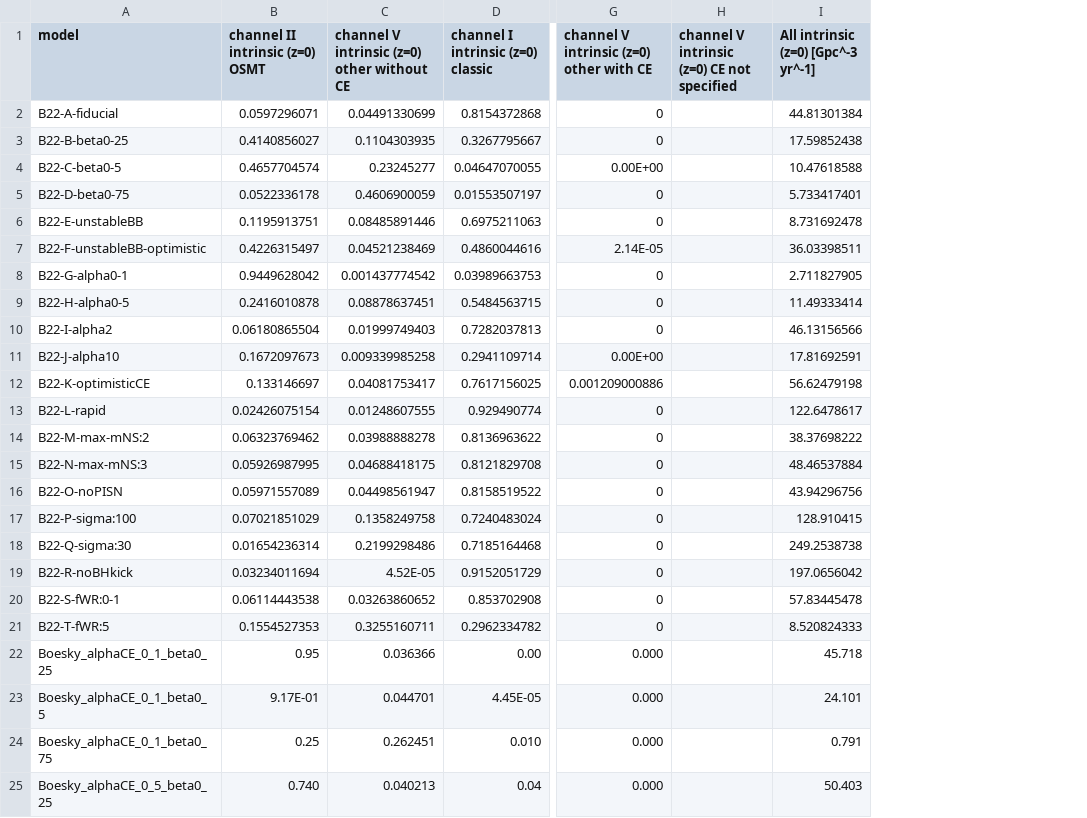
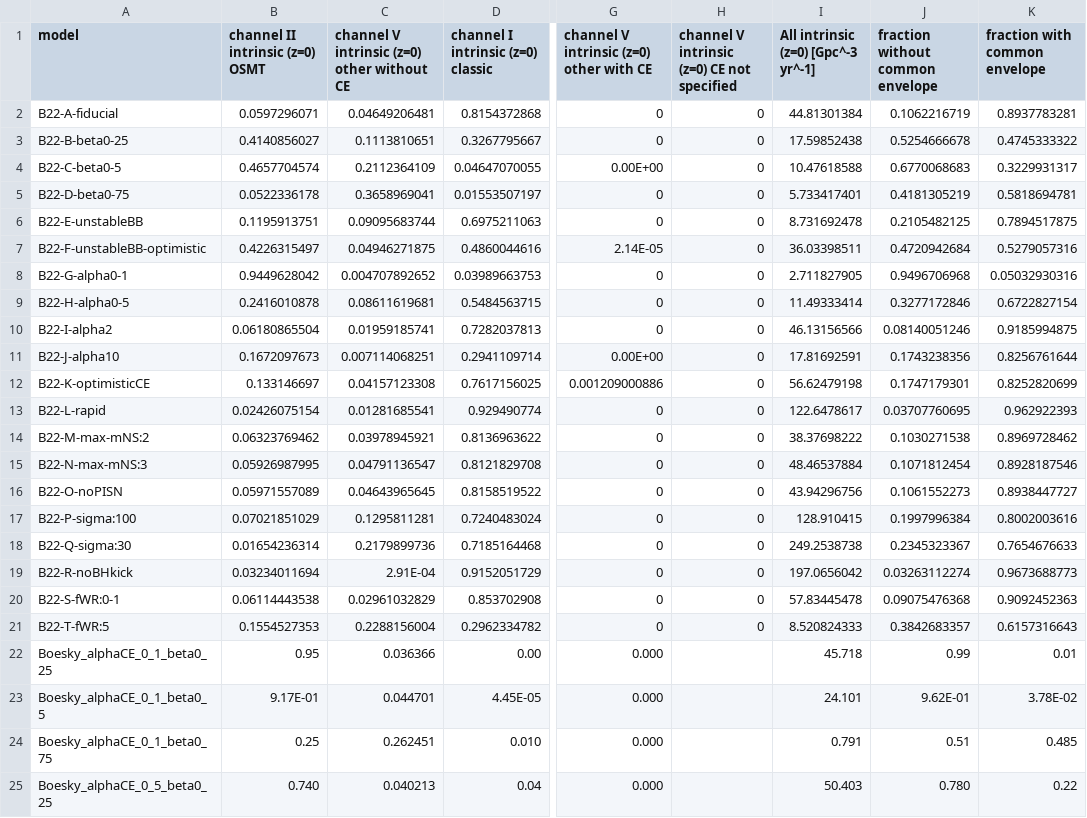
Before and after one commit to FloorBroekgaarden/Rates_of_Formation_Channels, a CSV file: plottingCode/Fig_comparison/Data_formation_channels_intrinsic/BH-NS_rates_review.csv, drawn as a sheet; only a part is shown, gaps mark what is left out; the diff names each change by its address in the sheet, - before the commit and + after, or states it on an @@ line.

Commit message:
Update BH-NS_rates_review.csv

```diff
--- a/plottingCode/Fig_comparison/Data_formation_channels_intrinsic/BH-NS_rates_review.csv
+++ b/plottingCode/Fig_comparison/Data_formation_channels_intrinsic/BH-NS_rates_review.csv
+column J (fraction without common envelope), rows 2-25: 0.1062216719 | 0.5254666678 | 0.6770068683 | 0.4181305219 | 0.2105482125 | 0.4720942684 | 0.9496706968 | 0.3277172846 | 0.08140051246 | 0.1743238356 | 0.1747179301 | 0.03707760695 | 0.1030271538 | 0.1071812454 | 0.1061552273 | 0.1997996384 | 0.2345323367 | 0.03263112274 | 0.09075476368 | 0.3842683357 | 0.99 | 9.62E-01 | 0.51 | 0.780
+column K (fraction with common envelope), rows 2-25: 0.8937783281 | 0.4745333322 | 0.3229931317 | 0.5818694781 | 0.7894517875 | 0.5279057316 | 0.05032930316 | 0.6722827154 | 0.9185994875 | 0.8256761644 | 0.8252820699 | 0.962922393 | 0.8969728462 | 0.8928187546 | 0.8938447727 | 0.8002003616 | 0.7654676633 | 0.9673688773 | 0.9092452363 | 0.6157316643 | 0.01 | 3.78E-02 | 0.485 | 0.22
-C2: 0.04491330699
+C2: 0.04649206481
-H2:H21: (empty)
+H2:H21: 0
-C3: 0.1104303935
+C3: 0.1113810651
-C4: 0.23245277
+C4: 0.2112364109
-C5: 0.4606900059
+C5: 0.3658969041
-C6: 0.08485891446
+C6: 0.09095683744
-C7: 0.04521238469
+C7: 0.04946271875
-C8: 0.001437774542
+C8: 0.004707892652
-C9: 0.08878637451
+C9: 0.08611619681
-C10: 0.01999749403
+C10: 0.01959185741
-C11: 0.009339985258
+C11: 0.007114068251
-C12: 0.04081753417
+C12: 0.04157123308
-C13: 0.01248607555
+C13: 0.01281685541
-C14: 0.03988888278
+C14: 0.03978945921
-C15: 0.04688418175
+C15: 0.04791136547
-C16: 0.04498561947
+C16: 0.04643965645
-C17: 0.1358249758
+C17: 0.1295811281
-C18: 0.2199298486
+C18: 0.2179899736
-C19: 4.52E-05
+C19: 2.91E-04
-C20: 0.03263860652
+C20: 0.02961032829
-C21: 0.3255160711
+C21: 0.2288156004
```
